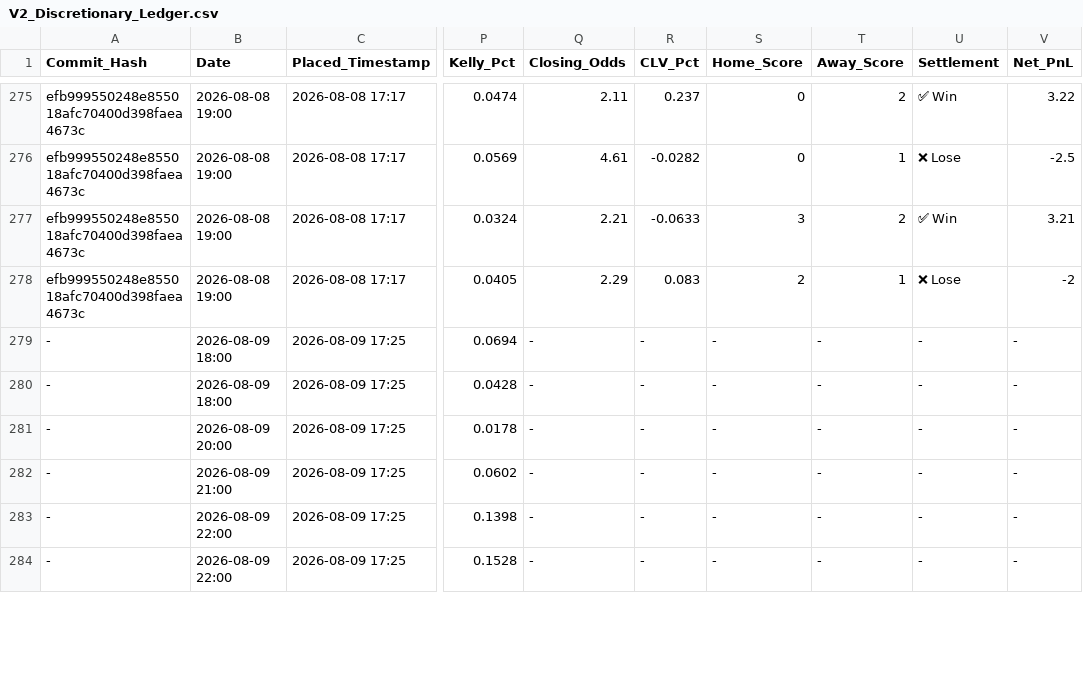
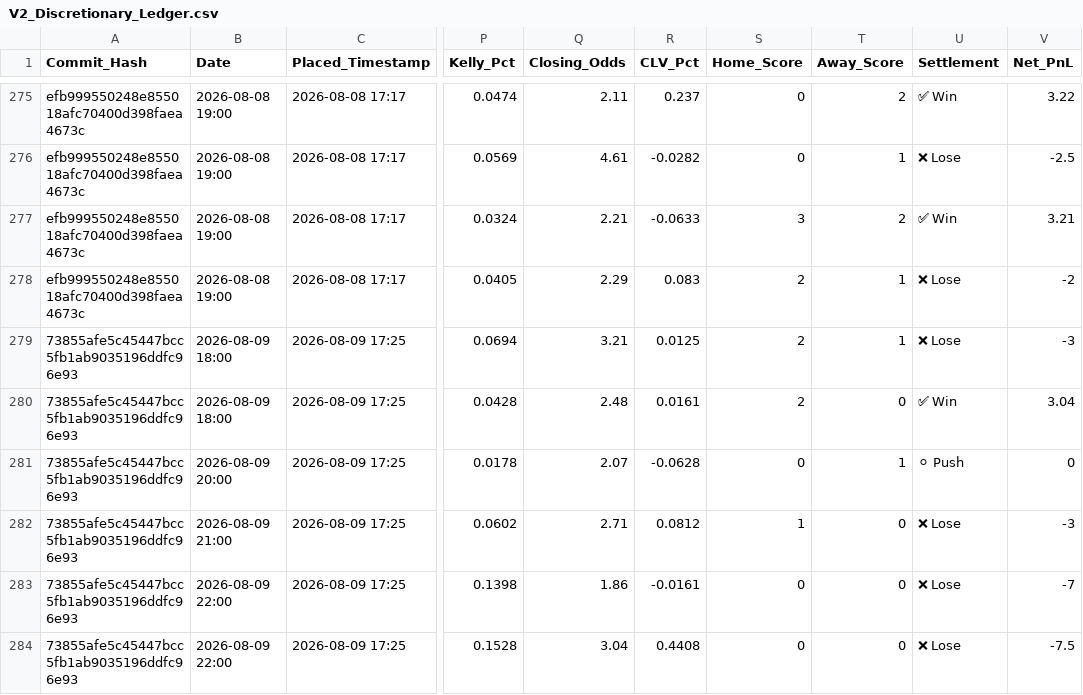
Before and after one commit to ethan-0625/MCO-Sports-Alpha-Research, a CSV file: V2_Discretionary_Ledger.csv, drawn as a sheet; only a part is shown, gaps mark what is left out; the diff covers the shown part only; the diff names each change by its address in the sheet, - before the commit and + after, or states it on an @@ line.

Commit message:
Update V2_Discretionary_Ledger.csv

```diff
--- a/V2_Discretionary_Ledger.csv
+++ b/V2_Discretionary_Ledger.csv
-A279:A284 (Commit_Hash): -
+A279:A284 (Commit_Hash): 73855afe5c45447bcc5fb1ab9035196ddfc96e93
-Q279 (Closing_Odds): -
+Q279 (Closing_Odds): 3.21
-R279 (CLV_Pct): -
+R279 (CLV_Pct): 0.0125
-S279:S280 (Home_Score): -
+S279:S280 (Home_Score): 2
-T279 (Away_Score): -
+T279 (Away_Score): 1
-U279 (Settlement): -
+U279 (Settlement): ❌ Lose
-V279 (Net_PnL): -
+V279 (Net_PnL): -3
-Q280 (Closing_Odds): -
+Q280 (Closing_Odds): 2.48
-R280 (CLV_Pct): -
+R280 (CLV_Pct): 0.0161
-T280 (Away_Score): -
+T280 (Away_Score): 0
-U280 (Settlement): -
+U280 (Settlement): ✅ Win
-V280 (Net_PnL): -
+V280 (Net_PnL): 3.04
-Q281 (Closing_Odds): -
+Q281 (Closing_Odds): 2.07
-R281 (CLV_Pct): -
+R281 (CLV_Pct): -0.0628
-S281 (Home_Score): -
+S281 (Home_Score): 0
-T281 (Away_Score): -
+T281 (Away_Score): 1
-U281 (Settlement): -
+U281 (Settlement): ⚪ Push
-V281 (Net_PnL): -
+V281 (Net_PnL): 0
-Q282 (Closing_Odds): -
+Q282 (Closing_Odds): 2.71
-R282 (CLV_Pct): -
+R282 (CLV_Pct): 0.0812
-S282 (Home_Score): -
+S282 (Home_Score): 1
-T282:T284 (Away_Score): -
+T282:T284 (Away_Score): 0
-U282:U284 (Settlement): -
+U282:U284 (Settlement): ❌ Lose
-V282 (Net_PnL): -
+V282 (Net_PnL): -3
-Q283 (Closing_Odds): -
+Q283 (Closing_Odds): 1.86
-R283 (CLV_Pct): -
+R283 (CLV_Pct): -0.0161
-S283:S284 (Home_Score): -
+S283:S284 (Home_Score): 0
-V283 (Net_PnL): -
+V283 (Net_PnL): -7
-Q284 (Closing_Odds): -
+Q284 (Closing_Odds): 3.04
-R284 (CLV_Pct): -
+R284 (CLV_Pct): 0.4408
-V284 (Net_PnL): -
+V284 (Net_PnL): -7.5
```
Also changed, not shown: 98 edited cells elsewhere in this file.
